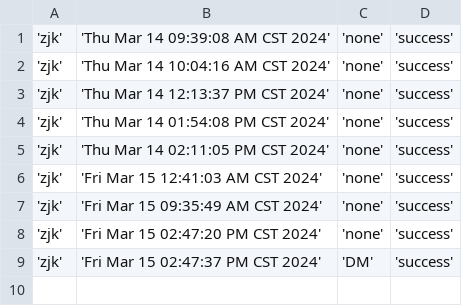
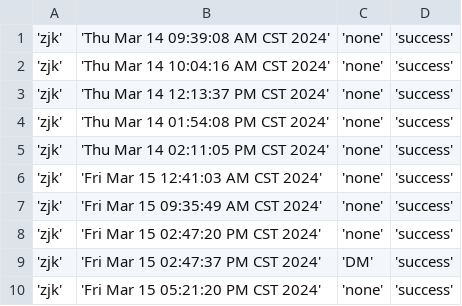
Before and after one commit to creatern/NoteBook, a CSV file: ilog/igit_log.csv, drawn as a sheet; the diff names each change by its address in the sheet, - before the commit and + after, or states it on an @@ line.

Commit message:
none

```diff
--- a/ilog/igit_log.csv
+++ b/ilog/igit_log.csv
+row 10: 'zjk' | 'Fri Mar 15 05:21:20 PM CST 2024' | 'none' | 'success'
```
Also changed, not shown: 10 other files.
